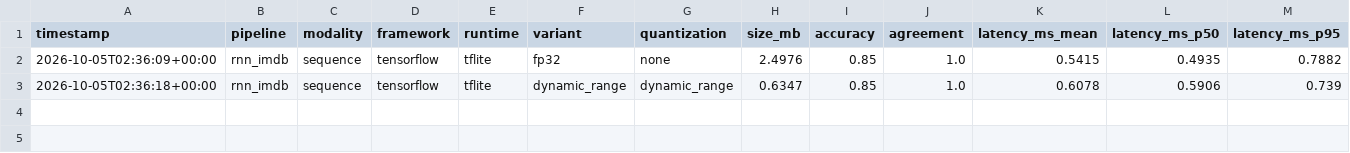
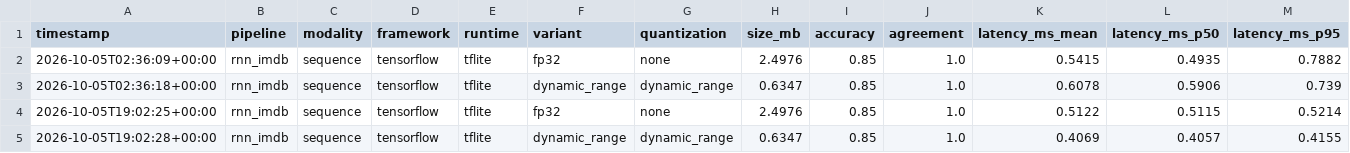
Before and after one commit to vardhjain/Byte-Sized-Brain, a CSV file: benchmarks/results/rnn_imdb.csv, drawn as a sheet; only a part is shown; rows hold the shown columns only; the diff names each change by its address in the sheet, - before the commit and + after, or states it on an @@ line.

```diff
--- a/benchmarks/results/rnn_imdb.csv
+++ b/benchmarks/results/rnn_imdb.csv
+row 4: 2026-10-05T19:02:25+00:00 | rnn_imdb | sequence | tensorflow | tflite | fp32 | none | 2.4976 | 0.85 | 1.0 | 0.5122 | 0.5115 | 0.5214
+row 5: 2026-10-05T19:02:28+00:00 | rnn_imdb | sequence | tensorflow | tflite | dynamic_range | dynamic_range | 0.6347 | 0.85 | 1.0 | 0.4069 | 0.4057 | 0.4155
```
Also changed, not shown: benchmarks/results/cnn_cifar10.csv, benchmarks/results/distilbert_imdb.csv, 9 other files.
